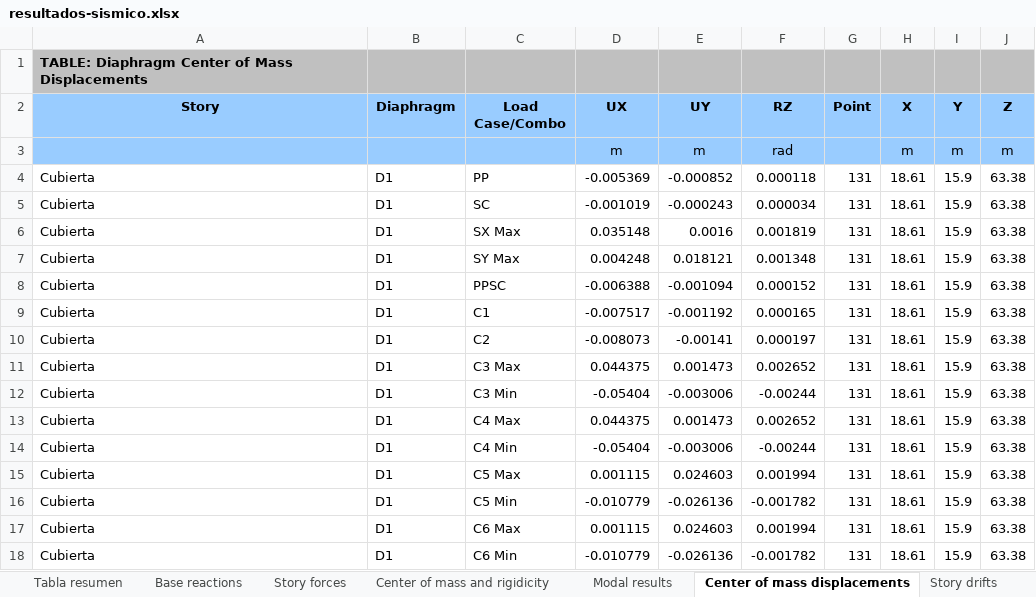
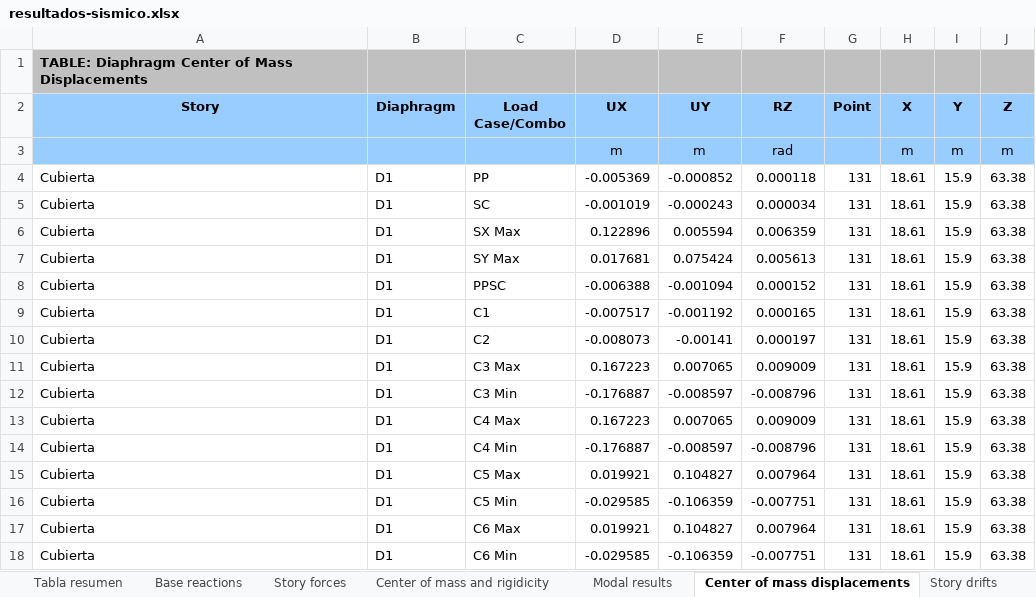
Before and after one commit to ppizarror/proyecto-CI5206, an Excel workbook: Tarea 04/resultados-sismico.xlsx, sheet Center of mass displacements, drawn as a sheet; only a part is shown; values as stored, in another font and other column widths than the file's, no borders; the diff covers the shown part only; the diff names each change by its address in the sheet, - before the commit and + after, or states it on an @@ line.

```diff
--- a/Tarea 04/resultados-sismico.xlsx (sheet Center of mass displacements)
+++ b/Tarea 04/resultados-sismico.xlsx (sheet Center of mass displacements)
-D6 (UX): 0.035148
+D6 (UX): 0.122896
-E6 (UY): 0.0016
+E6 (UY): 0.005594
-F6 (RZ): 0.001819
+F6 (RZ): 0.006359
-D7 (UX): 0.004248
+D7 (UX): 0.017681
-E7 (UY): 0.018121
+E7 (UY): 0.075424
-F7 (RZ): 0.001348
+F7 (RZ): 0.005613
-D11 (UX): 0.044375
+D11 (UX): 0.167223
-E11 (UY): 0.001473
+E11 (UY): 0.007065
-F11 (RZ): 0.002652
+F11 (RZ): 0.009009
-D12 (UX): -0.05404
+D12 (UX): -0.176887
-E12 (UY): -0.003006
+E12 (UY): -0.008597
-F12 (RZ): -0.00244
+F12 (RZ): -0.008796
-D13 (UX): 0.044375
+D13 (UX): 0.167223
-E13 (UY): 0.001473
+E13 (UY): 0.007065
-F13 (RZ): 0.002652
+F13 (RZ): 0.009009
-D14 (UX): -0.05404
+D14 (UX): -0.176887
-E14 (UY): -0.003006
+E14 (UY): -0.008597
-F14 (RZ): -0.00244
+F14 (RZ): -0.008796
-D15 (UX): 0.001115
+D15 (UX): 0.019921
-E15 (UY): 0.024603
+E15 (UY): 0.104827
-F15 (RZ): 0.001994
+F15 (RZ): 0.007964
-D16 (UX): -0.010779
+D16 (UX): -0.029585
-E16 (UY): -0.026136
+E16 (UY): -0.106359
-F16 (RZ): -0.001782
+F16 (RZ): -0.007751
-D17 (UX): 0.001115
+D17 (UX): 0.019921
-E17 (UY): 0.024603
+E17 (UY): 0.104827
-F17 (RZ): 0.001994
+F17 (RZ): 0.007964
-D18 (UX): -0.010779
+D18 (UX): -0.029585
-E18 (UY): -0.026136
+E18 (UY): -0.106359
-F18 (RZ): -0.001782
+F18 (RZ): -0.007751
```
Also changed, not shown: 1530 edited cells elsewhere in this sheet, sheet Story drifts, 4 other files.
